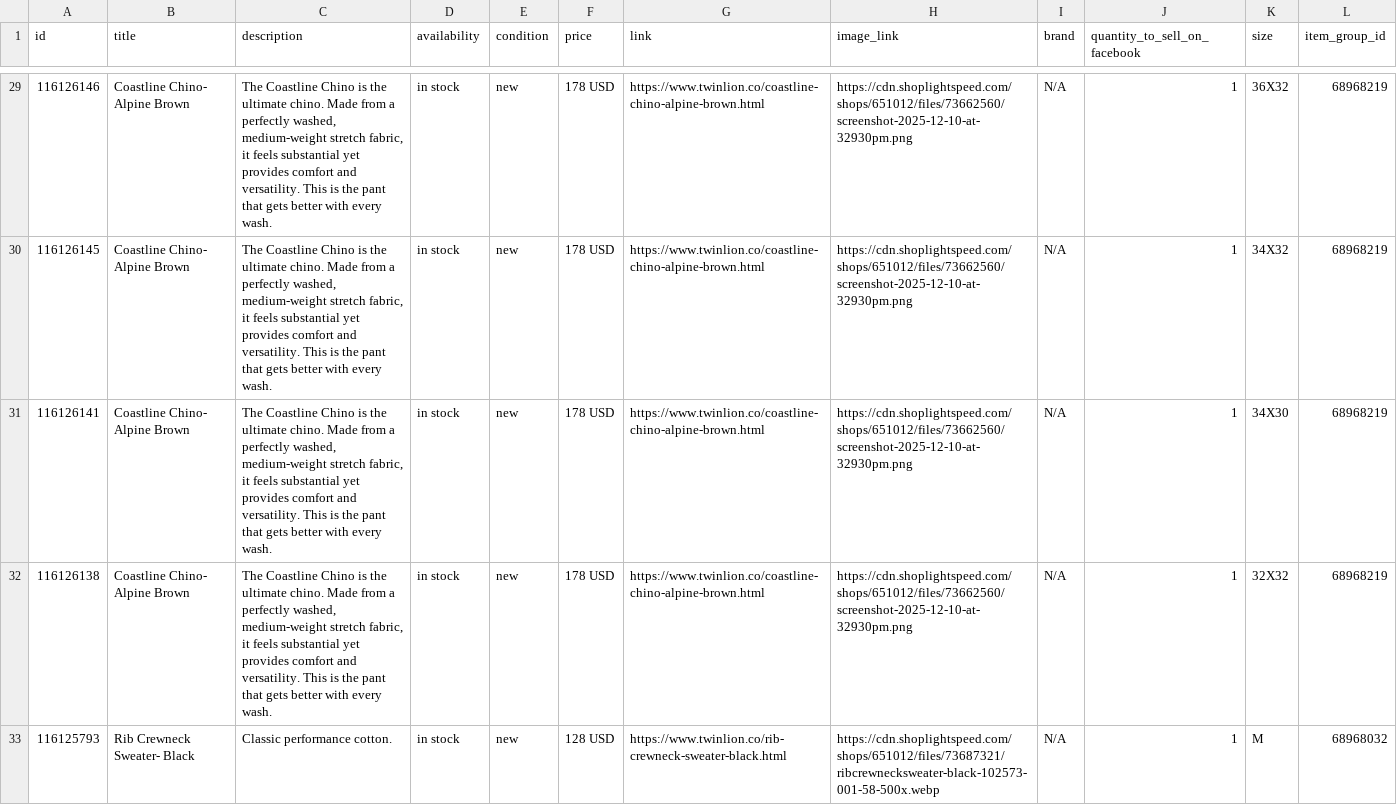
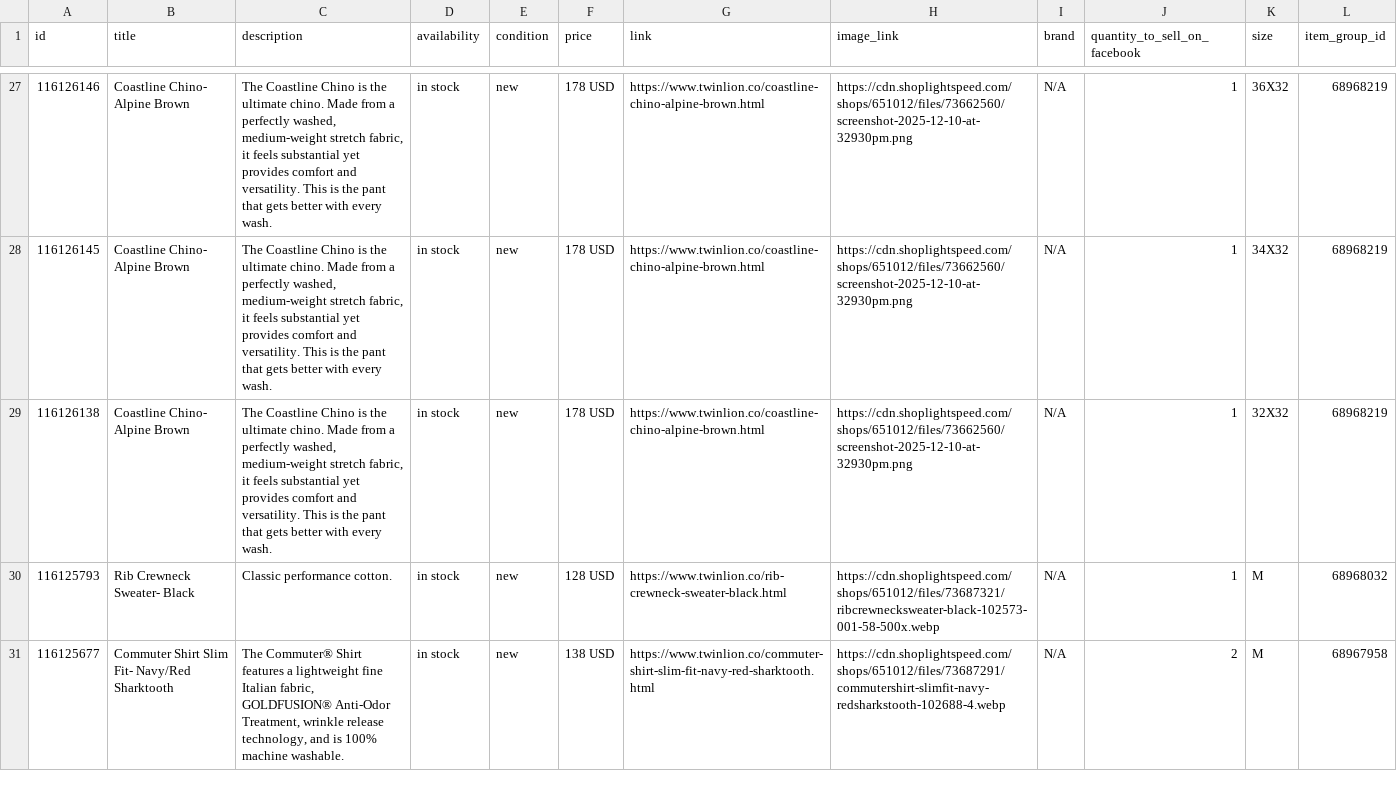
Before and after one commit to carolinewales/TwinLionMetaFeed, a CSV file: mensProducts.csv, drawn as a sheet; only a part is shown, gaps mark what is left out; the shorter side is filled out with more unchanged rows; the diff covers the shown part only; the diff names each change by its address in the sheet, - before the commit and + after, or states it on an @@ line.

```diff
--- a/mensProducts.csv
+++ b/mensProducts.csv
-row 31: 116126141 | Coastline Chino- Alpine Brown | The Coastline Chino is the ultimate chino. Made from a perfectly washed, medium-weight stretch fabric, it feels substantial yet provides comfort and versatility. This is the pant that gets better with every wash. | in stock | new | 178 USD | https://www.twinlion.co/coastline-chino-alpine-brown.html | https://cdn.shoplightspeed.com/shops/651012/files/73662560/screenshot-2025-12-10-at-32930pm.png | N/A | 1 | 34X30 | 68968219
```
Also changed, not shown: 12 removed rows and 2 edited cells elsewhere in this file.
